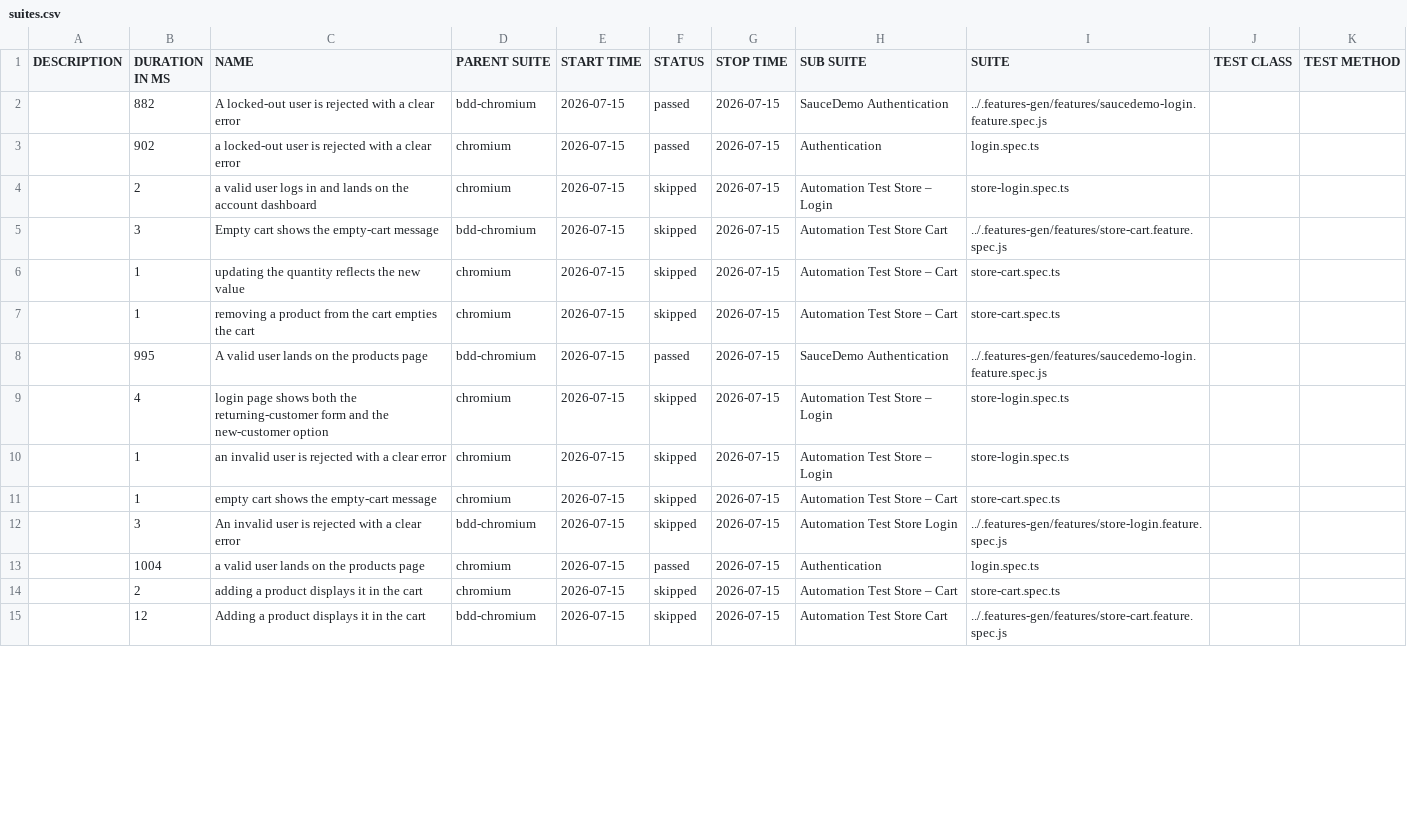
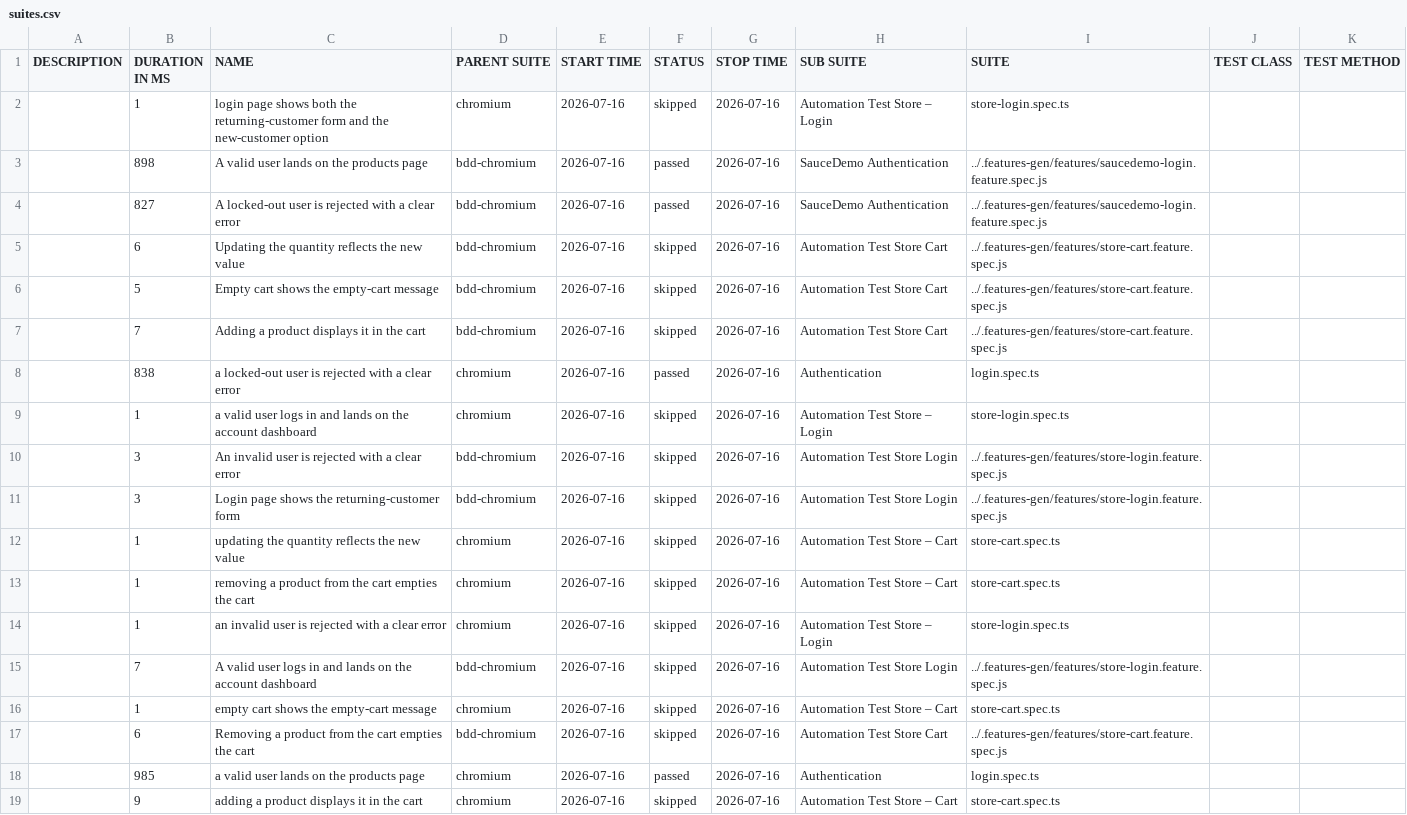
Before and after one commit to Cacheater/playwright-e2e-framework, a CSV file: data/suites.csv, drawn as a sheet; only a part is shown; the diff covers the shown part only.

```diff
--- a/data/suites.csv
+++ b/data/suites.csv
@@ -1,15 +1,19 @@
 "DESCRIPTION","DURATION IN MS","NAME","PARENT SUITE","START TIME","STATUS","STOP TIME","SUB SUITE","SUITE","TEST CLASS","TEST METHOD"
-"","882","A locked-out user is rejected with a clear error","bdd-chromium","2026-07-15","passed","2026-07-15","SauceDemo Authentication","../.features-gen/features/saucedemo-login.feature.spec.js","",""
-"","902","a locked-out user is rejected with a clear error","chromium","2026-07-15","passed","2026-07-15","Authentication","login.spec.ts","",""
-"","2","a valid user logs in and lands on the account dashboard","chromium","2026-07-15","skipped","2026-07-15","Automation Test Store – Login","store-login.spec.ts","",""
-"","3","Empty cart shows the empty-cart message","bdd-chromium","2026-07-15","skipped","2026-07-15","Automation Test Store Cart","../.features-gen/features/store-cart.feature.spec.js","",""
-"","1","updating the quantity reflects the new value","chromium","2026-07-15","skipped","2026-07-15","Automation Test Store – Cart","store-cart.spec.ts","",""
-"","1","removing a product from the cart empties the cart","chromium","2026-07-15","skipped","2026-07-15","Automation Test Store – Cart","store-cart.spec.ts","",""
-"","995","A valid user lands on the products page","bdd-chromium","2026-07-15","passed","2026-07-15","SauceDemo Authentication","../.features-gen/features/saucedemo-login.feature.spec.js","",""
-"","4","login page shows both the returning-customer form and the new-customer option","chromium","2026-07-15","skipped","2026-07-15","Automation Test Store – Login","store-login.spec.ts","",""
-"","1","an invalid user is rejected with a clear error","chromium","2026-07-15","skipped","2026-07-15","Automation Test Store – Login","store-login.spec.ts","",""
-"","1","empty cart shows the empty-cart message","chromium","2026-07-15","skipped","2026-07-15","Automation Test Store – Cart","store-cart.spec.ts","",""
-"","3","An invalid user is rejected with a clear error","bdd-chromium","2026-07-15","skipped","2026-07-15","Automation Test Store Login","../.features-gen/features/store-login.feature.spec.js","",""
-"","1004","a valid user lands on the products page","chromium","2026-07-15","passed","2026-07-15","Authentication","login.spec.ts","",""
-"","2","adding a product displays it in the cart","chromium","2026-07-15","skipped","2026-07-15","Automation Test Store – Cart","store-cart.spec.ts","",""
-"","12","Adding a product displays it in the cart","bdd-chromium","2026-07-15","skipped","2026-07-15","Automation Test Store Cart","../.features-gen/features/store-cart.feature.spec.js","",""
+"","1","login page shows both the returning-customer form and the new-customer option","chromium","2026-07-16","skipped","2026-07-16","Automation Test Store – Login","store-login.spec.ts","",""
+"","898","A valid user lands on the products page","bdd-chromium","2026-07-16","passed","2026-07-16","SauceDemo Authentication","../.features-gen/features/saucedemo-login.feature.spec.js","",""
+"","827","A locked-out user is rejected with a clear error","bdd-chromium","2026-07-16","passed","2026-07-16","SauceDemo Authentication","../.features-gen/features/saucedemo-login.feature.spec.js","",""
+"","6","Updating the quantity reflects the new value","bdd-chromium","2026-07-16","skipped","2026-07-16","Automation Test Store Cart","../.features-gen/features/store-cart.feature.spec.js","",""
+"","5","Empty cart shows the empty-cart message","bdd-chromium","2026-07-16","skipped","2026-07-16","Automation Test Store Cart","../.features-gen/features/store-cart.feature.spec.js","",""
+"","7","Adding a product displays it in the cart","bdd-chromium","2026-07-16","skipped","2026-07-16","Automation Test Store Cart","../.features-gen/features/store-cart.feature.spec.js","",""
+"","838","a locked-out user is rejected with a clear error","chromium","2026-07-16","passed","2026-07-16","Authentication","login.spec.ts","",""
+"","1","a valid user logs in and lands on the account dashboard","chromium","2026-07-16","skipped","2026-07-16","Automation Test Store – Login","store-login.spec.ts","",""
+"","3","An invalid user is rejected with a clear error","bdd-chromium","2026-07-16","skipped","2026-07-16","Automation Test Store Login","../.features-gen/features/store-login.feature.spec.js","",""
+"","3","Login page shows the returning-customer form","bdd-chromium","2026-07-16","skipped","2026-07-16","Automation Test Store Login","../.features-gen/features/store-login.feature.spec.js","",""
+"","1","updating the quantity reflects the new value","chromium","2026-07-16","skipped","2026-07-16","Automation Test Store – Cart","store-cart.spec.ts","",""
+"","1","removing a product from the cart empties the cart","chromium","2026-07-16","skipped","2026-07-16","Automation Test Store – Cart","store-cart.spec.ts","",""
+"","1","an invalid user is rejected with a clear error","chromium","2026-07-16","skipped","2026-07-16","Automation Test Store – Login","store-login.spec.ts","",""
+"","7","A valid user logs in and lands on the account dashboard","bdd-chromium","2026-07-16","skipped","2026-07-16","Automation Test Store Login","../.features-gen/features/store-login.feature.spec.js","",""
+"","1","empty cart shows the empty-cart message","chromium","2026-07-16","skipped","2026-07-16","Automation Test Store – Cart","store-cart.spec.ts","",""
+"","6","Removing a product from the cart empties the cart","bdd-chromium","2026-07-16","skipped","2026-07-16","Automation Test Store Cart","../.features-gen/features/store-cart.feature.spec.js","",""
+"","985","a valid user lands on the products page","chromium","2026-07-16","passed","2026-07-16","Authentication","login.spec.ts","",""
+"","9","adding a product displays it in the cart","chromium","2026-07-16","skipped","2026-07-16","Automation Test Store – Cart","store-cart.spec.ts","",""
```
Also changed, not shown: 4 removed rows elsewhere in this file, 50 other files.
